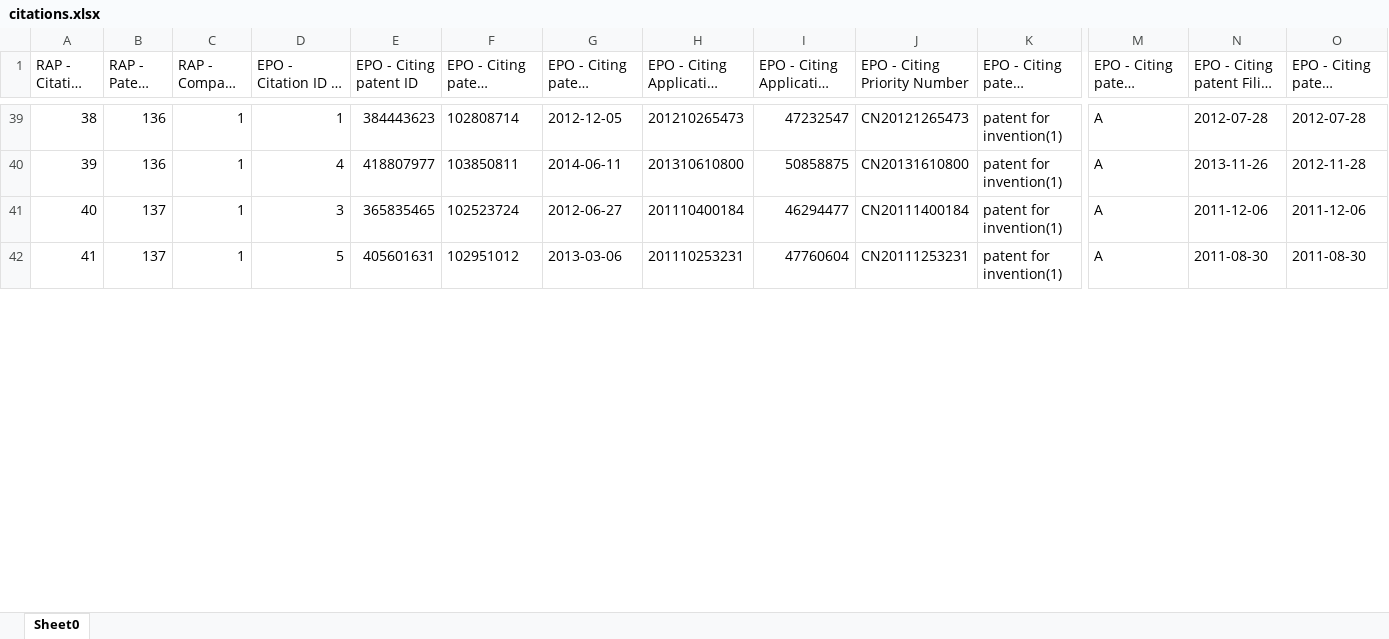
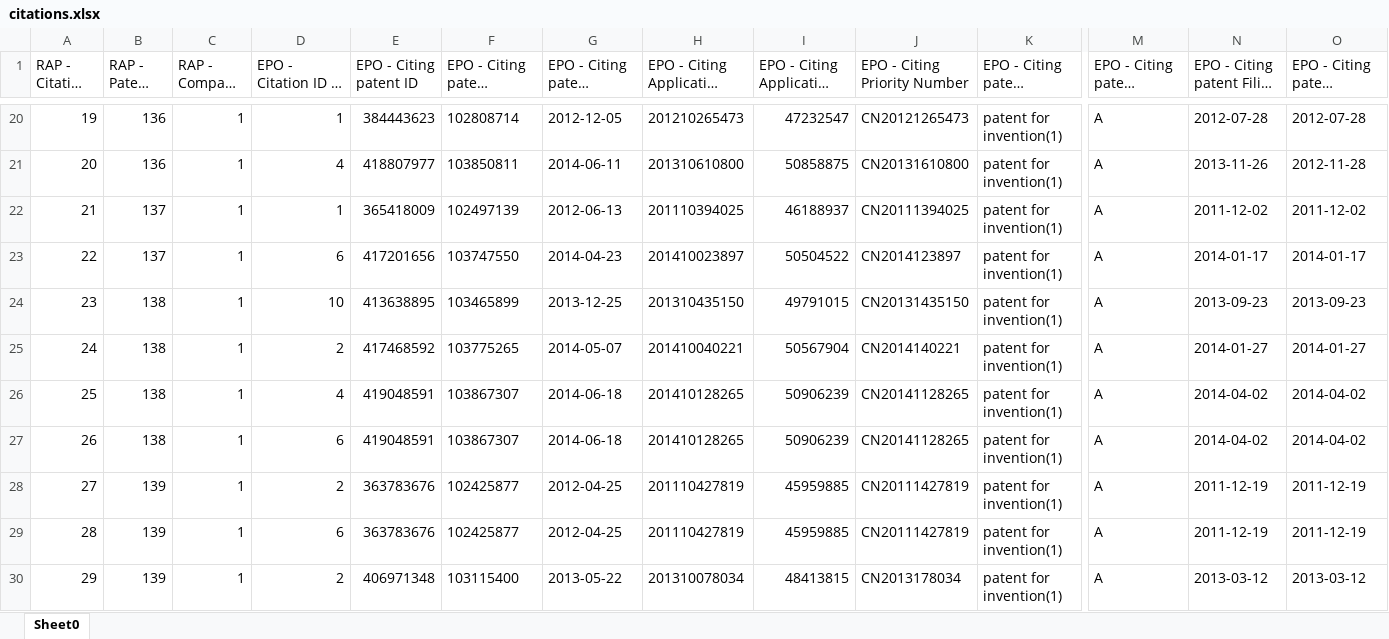
Before and after one commit to zxg618/CitationSearch, an Excel workbook: citations.xlsx, sheet Sheet0, drawn as a sheet; only a part is shown, gaps mark what is left out; long unchanged cells end in …; values as stored, in another font and other column widths than the file's, no borders; addresses are those after the commit; rows hold the shown columns only; the diff covers the shown part only; the diff names each change by its address in the sheet, - before the commit and + after, or states it on an @@ line.

```diff
--- a/citations.xlsx (sheet Sheet0)
+++ b/citations.xlsx (sheet Sheet0)
@@ column A (RAP - Citation ID) renumbered between rows 2 and 66 @@
-D22: 3
+D22: 1
-E22 (EPO - Citing patent ID): 365835465
+E22 (EPO - Citing patent ID): 365418009
-F22: 102523724
+F22: 102497139
-G22: 2012-06-27
+G22: 2012-06-13
-H22 (EPO - Citing Application Number): 201110400184
+H22 (EPO - Citing Application Number): 201110394025
-I22: 46294477
+I22: 46188937
-J22 (EPO - Citing Priority Number): CN20111400184
+J22 (EPO - Citing Priority Number): CN20111394025
-N22 (EPO - Citing patent Filing Date): 2011-12-06
+N22 (EPO - Citing patent Filing Date): 2011-12-02
-O22: 2011-12-06
+O22: 2011-12-02
-D23: 5
+D23: 6
-E23 (EPO - Citing patent ID): 405601631
+E23 (EPO - Citing patent ID): 417201656
-F23: 102951012
+F23: 103747550
-G23: 2013-03-06
+G23: 2014-04-23
-H23 (EPO - Citing Application Number): 201110253231
+H23 (EPO - Citing Application Number): 201410023897
-I23: 47760604
+I23: 50504522
-J23 (EPO - Citing Priority Number): CN20111253231
+J23 (EPO - Citing Priority Number): CN2014123897
-N23 (EPO - Citing patent Filing Date): 2011-08-30
+N23 (EPO - Citing patent Filing Date): 2014-01-17
-O23: 2011-08-30
+O23: 2014-01-17
+row 24: 23 | 138 | 1 | 10 | 413638895 | 103465899 | 2013-12-25 | 201310435150 | 49791015 | CN20131435150 | patent for invention(1) | A | 2013-09-23 | 2013-09-23
+row 25: 24 | 138 | 1 | 2 | 417468592 | 103775265 | 2014-05-07 | 201410040221 | 50567904 | CN2014140221 | patent for invention(1) | A | 2014-01-27 | 2014-01-27
+row 26: 25 | 138 | 1 | 4 | 419048591 | 103867307 | 2014-06-18 | 201410128265 | 50906239 | CN20141128265 | patent for invention(1) | A | 2014-04-02 | 2014-04-02
+row 27: 26 | 138 | 1 | 6 | 419048591 | 103867307 | 2014-06-18 | 201410128265 | 50906239 | CN20141128265 | patent for invention(1) | A | 2014-04-02 | 2014-04-02
+row 28: 27 | 139 | 1 | 2 | 363783676 | 102425877 | 2012-04-25 | 201110427819 | 45959885 | CN20111427819 | patent for invention(1) | A | 2011-12-19 | 2011-12-19
+row 29: 28 | 139 | 1 | 6 | 363783676 | 102425877 | 2012-04-25 | 201110427819 | 45959885 | CN20111427819 | patent for invention(1) | A | 2011-12-19 | 2011-12-19
+row 30: 29 | 139 | 1 | 2 | 406971348 | 103115400 | 2013-05-22 | 201310078034 | 48413815 | CN2013178034 | patent for invention(1) | A | 2013-03-12 | 2013-03-12
```
Also changed, not shown: 41 added rows, 77 removed rows and 27 edited cells elsewhere in this sheet, companies.xlsx, patents.xlsx, 12 other files.
